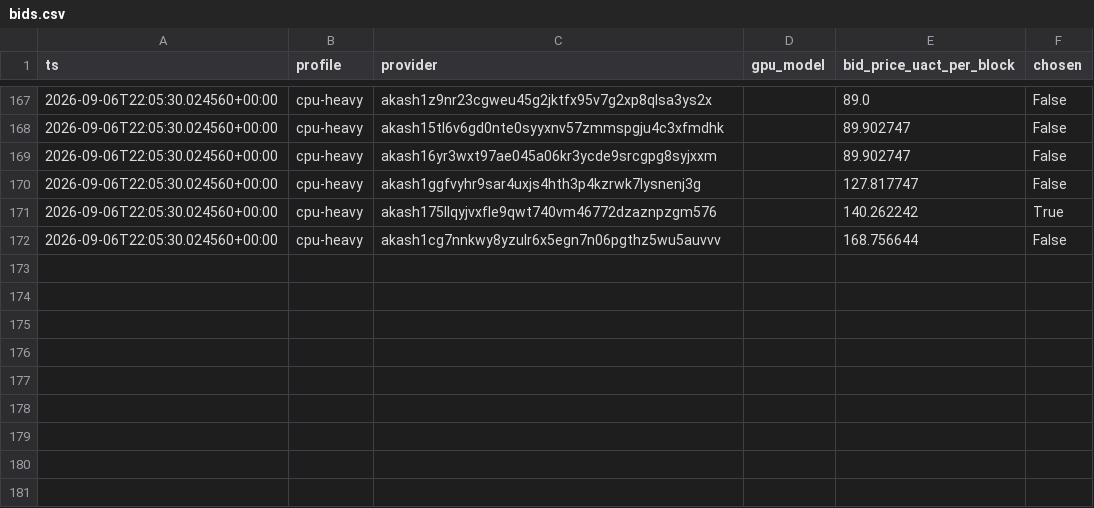
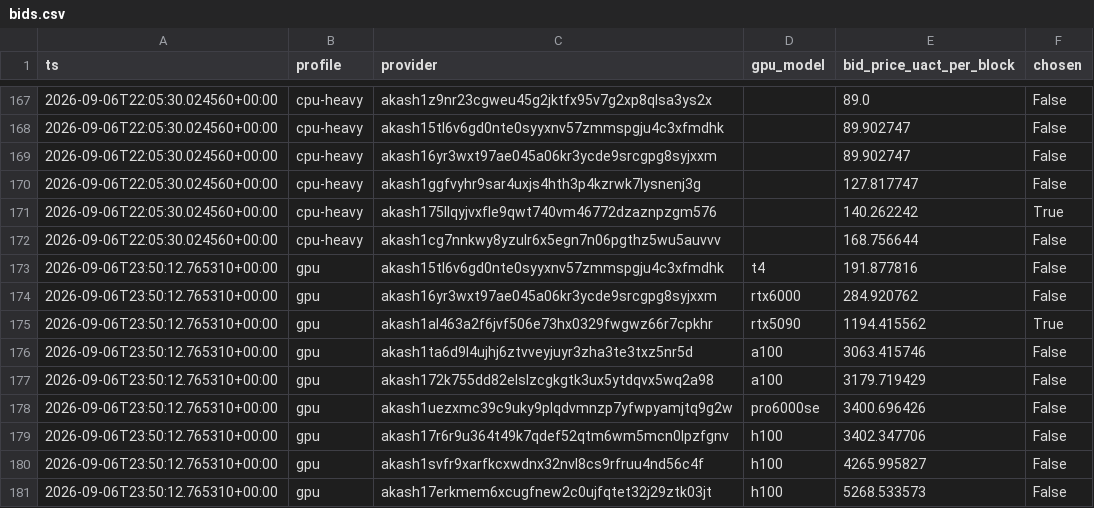
Before and after one commit to themailman05/shoestring, a CSV file: data/bids.csv, drawn as a sheet; only a part is shown, gaps mark what is left out.

```diff
--- a/data/bids.csv
+++ b/data/bids.csv
@@ -172 +172,10 @@ ts,profile,provider,gpu_model,bid_price_uact_per_block,chosen
 2026-09-06T22:05:30.024560+00:00,cpu-heavy,akash1cg7nnkwy8yzulr6x5egn7n06pgthz5wu5auvvv,,168.756644,False
+2026-09-06T23:50:12.765310+00:00,gpu,akash15tl6v6gd0nte0syyxnv57zmmspgju4c3xfmdhk,t4,191.877816,False
+2026-09-06T23:50:12.765310+00:00,gpu,akash16yr3wxt97ae045a06kr3ycde9srcgpg8syjxxm,rtx6000,284.920762,False
+2026-09-06T23:50:12.765310+00:00,gpu,akash1al463a2f6jvf506e73hx0329fwgwz66r7cpkhr,rtx5090,1194.415562,True
+2026-09-06T23:50:12.765310+00:00,gpu,akash1ta6d9l4ujhj6ztvveyjuyr3zha3te3txz5nr5d,a100,3063.415746,False
+2026-09-06T23:50:12.765310+00:00,gpu,akash172k755dd82elslzcgkgtk3ux5ytdqvx5wq2a98,a100,3179.719429,False
+2026-09-06T23:50:12.765310+00:00,gpu,akash1uezxmc39c9uky9plqdvmnzp7yfwpyamjtq9g2w,pro6000se,3400.696426,False
+2026-09-06T23:50:12.765310+00:00,gpu,akash17r6r9u364t49k7qdef52qtm6wm5mcn0lpzfgnv,h100,3402.347706,False
+2026-09-06T23:50:12.765310+00:00,gpu,akash1svfr9xarfkcxwdnx32nvl8cs9rfruu4nd56c4f,h100,4265.995827,False
+2026-09-06T23:50:12.765310+00:00,gpu,akash17erkmem6xcugfnew2c0ujfqtet32j29ztk03jt,h100,5268.533573,False
```
Also changed, not shown: data/canary.csv.
